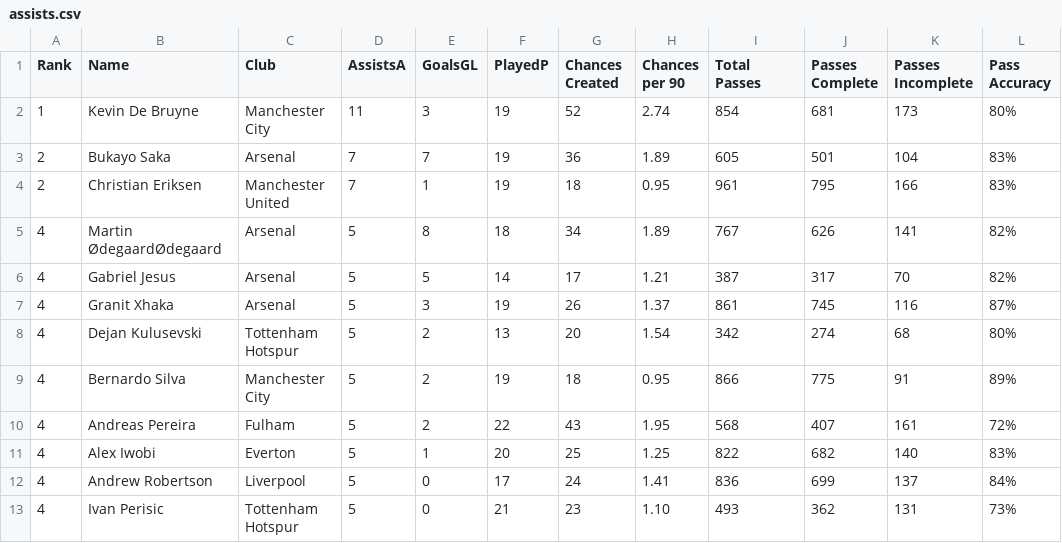
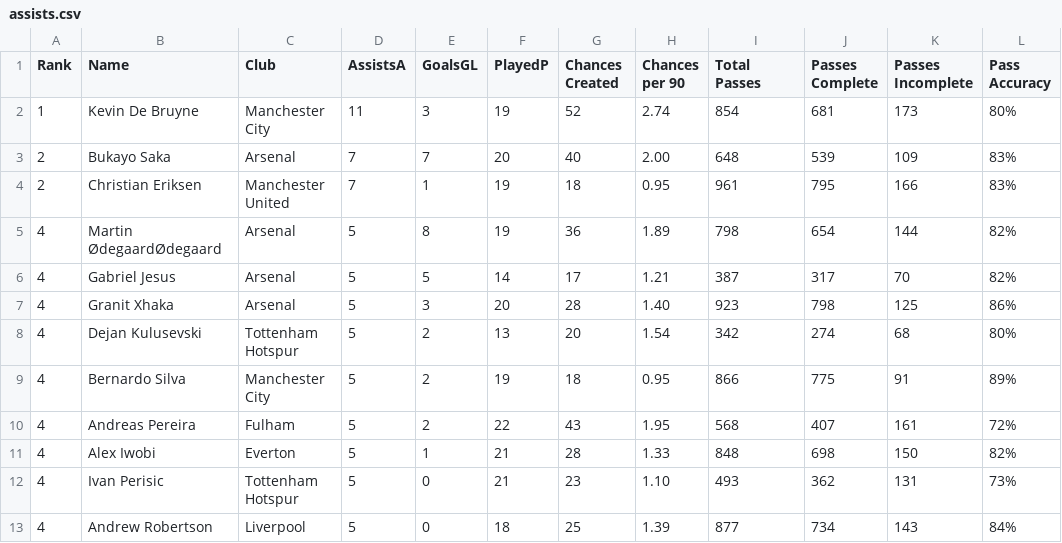
Before and after one commit to George-Michael-Dagogo/Premier_League_Stats, a CSV file: csv_dir/assists.csv, drawn as a sheet; only a part is shown; the diff covers the shown part only.

```diff
--- a/csv_dir/assists.csv
+++ b/csv_dir/assists.csv
@@ -2,7 +2,7 @@ Rank,Name,Club,AssistsA,GoalsGL,PlayedP,Chances Created,Chances per 90,Total Pas
 1,Kevin De Bruyne,Manchester City,11,3,19,52,2.74,854,681,173,80%
-2,Bukayo Saka,Arsenal,7,7,19,36,1.89,605,501,104,83%
+2,Bukayo Saka,Arsenal,7,7,20,40,2.00,648,539,109,83%
 2,Christian Eriksen,Manchester United,7,1,19,18,0.95,961,795,166,83%
-4,Martin ØdegaardØdegaard,Arsenal,5,8,18,34,1.89,767,626,141,82%
+4,Martin ØdegaardØdegaard,Arsenal,5,8,19,36,1.89,798,654,144,82%
 4,Gabriel Jesus,Arsenal,5,5,14,17,1.21,387,317,70,82%
-4,Granit Xhaka,Arsenal,5,3,19,26,1.37,861,745,116,87%
+4,Granit Xhaka,Arsenal,5,3,20,28,1.40,923,798,125,86%
 4,Dejan Kulusevski,Tottenham Hotspur,5,2,13,20,1.54,342,274,68,80%
@@ -10,4 +10,4 @@ Rank,Name,Club,AssistsA,GoalsGL,PlayedP,Chances Created,Chances per 90,Total Pas
 4,Andreas Pereira,Fulham,5,2,22,43,1.95,568,407,161,72%
-4,Alex Iwobi,Everton,5,1,20,25,1.25,822,682,140,83%
-4,Andrew Robertson,Liverpool,5,0,17,24,1.41,836,699,137,84%
+4,Alex Iwobi,Everton,5,1,21,28,1.33,848,698,150,82%
 4,Ivan Perisic,Tottenham Hotspur,5,0,21,23,1.10,493,362,131,73%
+4,Andrew Robertson,Liverpool,5,0,18,25,1.39,877,734,143,84%
```
Also changed, not shown: 3 added rows, 3 removed rows and 38 edited cells elsewhere in this file, csv_dir/all_time_table.csv, csv_dir/detail_top_scorers.csv, 2 other files.
